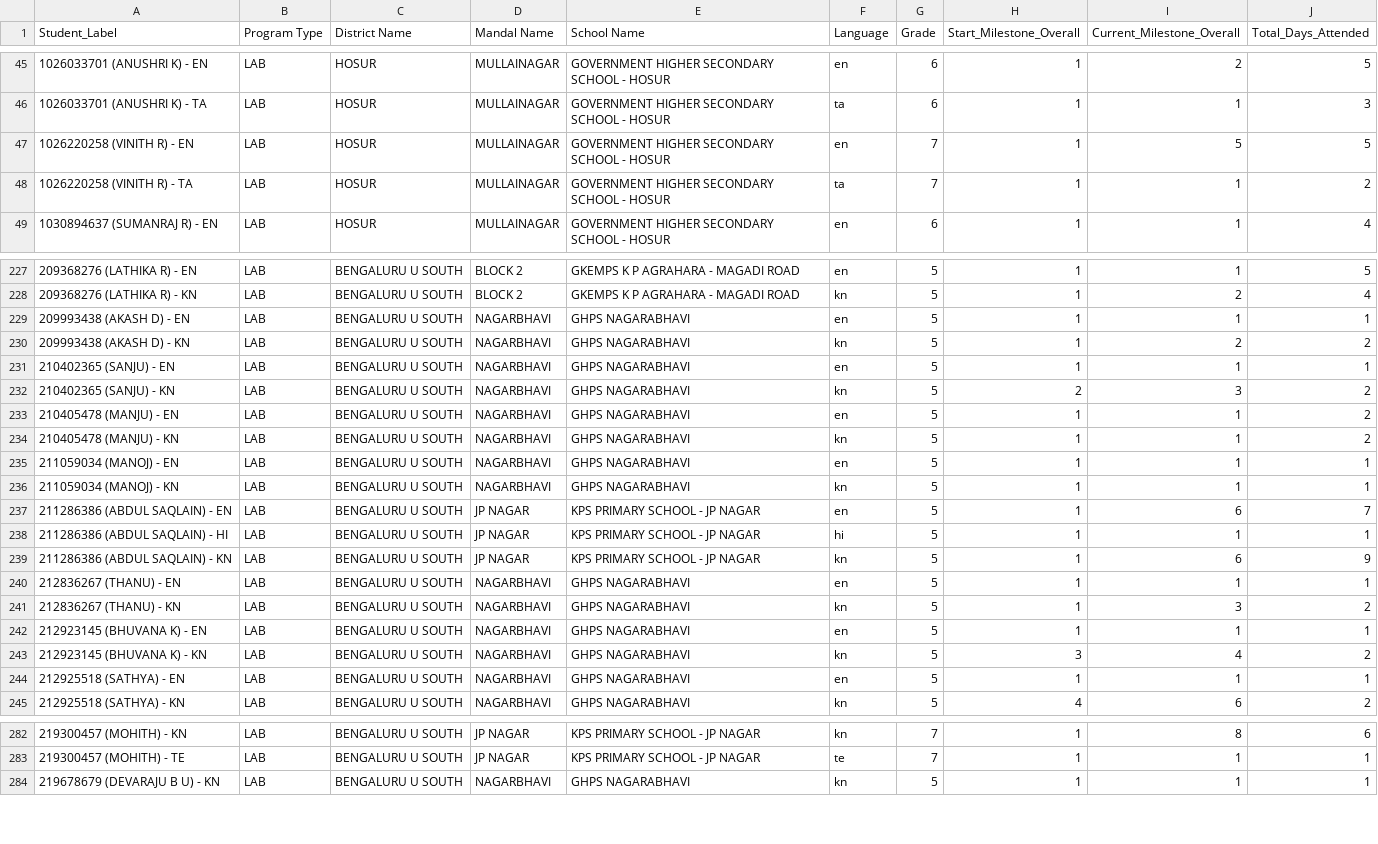
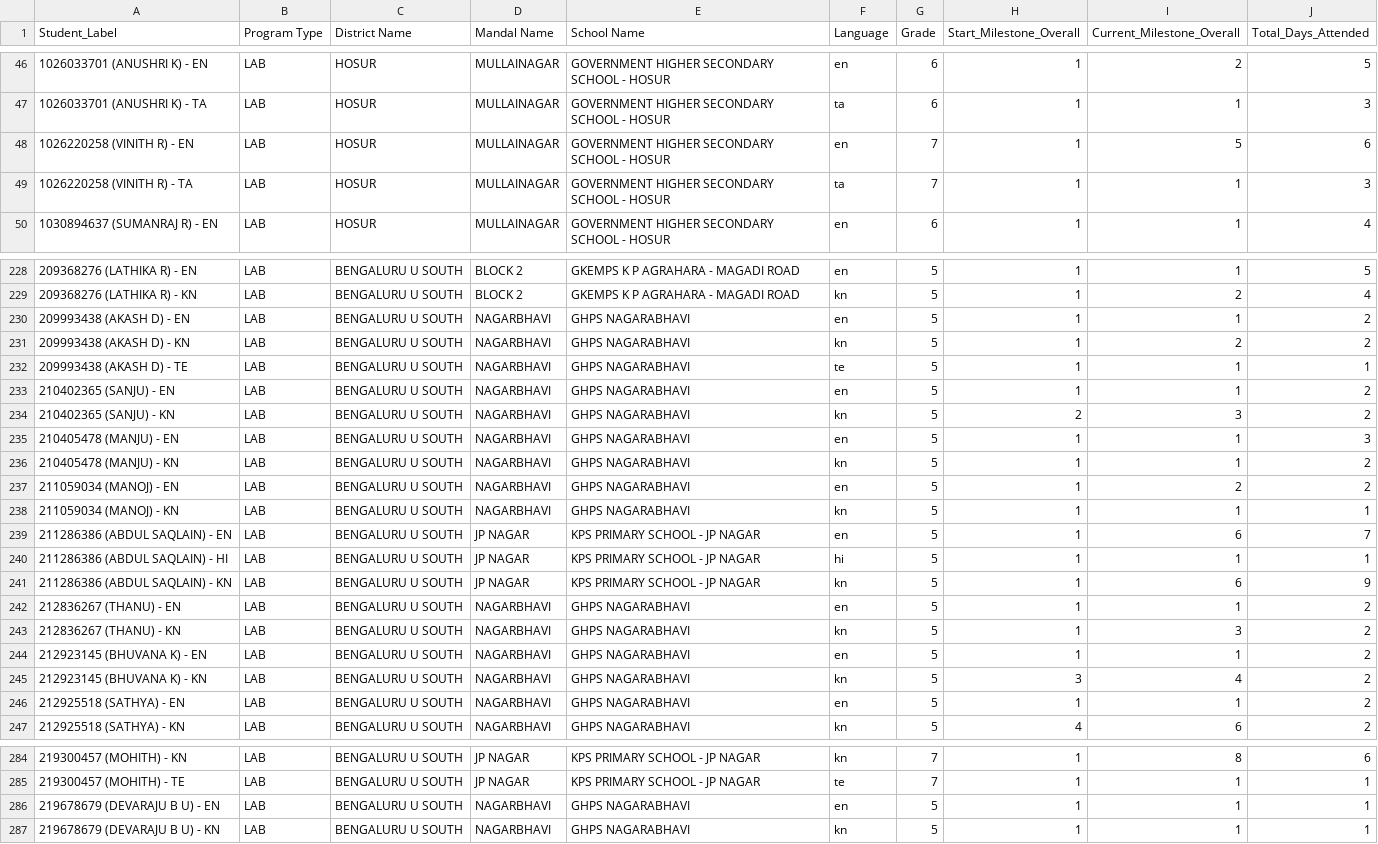
Before and after one commit to abhineetsingh10/internal-dashboard, a CSV file: student_metadata.csv, drawn as a sheet; only a part is shown, gaps mark what is left out; the diff covers the shown part only.

```diff
--- a/student_metadata.csv
+++ b/student_metadata.csv
@@ -46,4 +47,4 @@ Student_Label,Program Type,District Name,Mandal Name,School Name,Language,Grade,
 1026033701 (ANUSHRI K) - TA,LAB,HOSUR,MULLAINAGAR,GOVERNMENT HIGHER SECONDARY SCHOOL - HOSUR,ta,6,1,1,3
-1026220258 (VINITH R) - EN,LAB,HOSUR,MULLAINAGAR,GOVERNMENT HIGHER SECONDARY SCHOOL - HOSUR,en,7,1,5,5
-1026220258 (VINITH R) - TA,LAB,HOSUR,MULLAINAGAR,GOVERNMENT HIGHER SECONDARY SCHOOL - HOSUR,ta,7,1,1,2
+1026220258 (VINITH R) - EN,LAB,HOSUR,MULLAINAGAR,GOVERNMENT HIGHER SECONDARY SCHOOL - HOSUR,en,7,1,5,6
+1026220258 (VINITH R) - TA,LAB,HOSUR,MULLAINAGAR,GOVERNMENT HIGHER SECONDARY SCHOOL - HOSUR,ta,7,1,1,3
 1030894637 (SUMANRAJ R) - EN,LAB,HOSUR,MULLAINAGAR,GOVERNMENT HIGHER SECONDARY SCHOOL - HOSUR,en,6,1,1,4
@@ -228,9 +229,10 @@ Student_Label,Program Type,District Name,Mandal Name,School Name,Language,Grade,
 209368276 (LATHIKA R) - KN,LAB,BENGALURU U SOUTH,BLOCK 2,GKEMPS K P AGRAHARA - MAGADI ROAD,kn,5,1,2,4
-209993438 (AKASH D) - EN,LAB,BENGALURU U SOUTH,NAGARBHAVI,GHPS NAGARABHAVI,en,5,1,1,1
+209993438 (AKASH D) - EN,LAB,BENGALURU U SOUTH,NAGARBHAVI,GHPS NAGARABHAVI,en,5,1,1,2
 209993438 (AKASH D) - KN,LAB,BENGALURU U SOUTH,NAGARBHAVI,GHPS NAGARABHAVI,kn,5,1,2,2
-210402365 (SANJU) - EN,LAB,BENGALURU U SOUTH,NAGARBHAVI,GHPS NAGARABHAVI,en,5,1,1,1
+209993438 (AKASH D) - TE,LAB,BENGALURU U SOUTH,NAGARBHAVI,GHPS NAGARABHAVI,te,5,1,1,1
+210402365 (SANJU) - EN,LAB,BENGALURU U SOUTH,NAGARBHAVI,GHPS NAGARABHAVI,en,5,1,1,2
 210402365 (SANJU) - KN,LAB,BENGALURU U SOUTH,NAGARBHAVI,GHPS NAGARABHAVI,kn,5,2,3,2
-210405478 (MANJU) - EN,LAB,BENGALURU U SOUTH,NAGARBHAVI,GHPS NAGARABHAVI,en,5,1,1,2
+210405478 (MANJU) - EN,LAB,BENGALURU U SOUTH,NAGARBHAVI,GHPS NAGARABHAVI,en,5,1,1,3
 210405478 (MANJU) - KN,LAB,BENGALURU U SOUTH,NAGARBHAVI,GHPS NAGARABHAVI,kn,5,1,1,2
-211059034 (MANOJ) - EN,LAB,BENGALURU U SOUTH,NAGARBHAVI,GHPS NAGARABHAVI,en,5,1,1,1
+211059034 (MANOJ) - EN,LAB,BENGALURU U SOUTH,NAGARBHAVI,GHPS NAGARABHAVI,en,5,1,2,2
 211059034 (MANOJ) - KN,LAB,BENGALURU U SOUTH,NAGARBHAVI,GHPS NAGARABHAVI,kn,5,1,1,1
@@ -239,7 +241,7 @@ Student_Label,Program Type,District Name,Mandal Name,School Name,Language,Grade,
 211286386 (ABDUL SAQLAIN) - KN,LAB,BENGALURU U SOUTH,JP NAGAR,KPS PRIMARY SCHOOL - JP NAGAR,kn,5,1,6,9
-212836267 (THANU) - EN,LAB,BENGALURU U SOUTH,NAGARBHAVI,GHPS NAGARABHAVI,en,5,1,1,1
+212836267 (THANU) - EN,LAB,BENGALURU U SOUTH,NAGARBHAVI,GHPS NAGARABHAVI,en,5,1,1,2
 212836267 (THANU) - KN,LAB,BENGALURU U SOUTH,NAGARBHAVI,GHPS NAGARABHAVI,kn,5,1,3,2
-212923145 (BHUVANA K) - EN,LAB,BENGALURU U SOUTH,NAGARBHAVI,GHPS NAGARABHAVI,en,5,1,1,1
+212923145 (BHUVANA K) - EN,LAB,BENGALURU U SOUTH,NAGARBHAVI,GHPS NAGARABHAVI,en,5,1,1,2
 212923145 (BHUVANA K) - KN,LAB,BENGALURU U SOUTH,NAGARBHAVI,GHPS NAGARABHAVI,kn,5,3,4,2
-212925518 (SATHYA) - EN,LAB,BENGALURU U SOUTH,NAGARBHAVI,GHPS NAGARABHAVI,en,5,1,1,1
+212925518 (SATHYA) - EN,LAB,BENGALURU U SOUTH,NAGARBHAVI,GHPS NAGARABHAVI,en,5,1,1,2
 212925518 (SATHYA) - KN,LAB,BENGALURU U SOUTH,NAGARBHAVI,GHPS NAGARABHAVI,kn,5,4,6,2
@@ -283,2 +285,3 @@ Student_Label,Program Type,District Name,Mandal Name,School Name,Language,Grade,
 219300457 (MOHITH) - TE,LAB,BENGALURU U SOUTH,JP NAGAR,KPS PRIMARY SCHOOL - JP NAGAR,te,7,1,1,1
+219678679 (DEVARAJU B U) - EN,LAB,BENGALURU U SOUTH,NAGARBHAVI,GHPS NAGARABHAVI,en,5,1,1,1
 219678679 (DEVARAJU B U) - KN,LAB,BENGALURU U SOUTH,NAGARBHAVI,GHPS NAGARABHAVI,kn,5,1,1,1
```
Also changed, not shown: 1 added row and 70 edited cells elsewhere in this file, 2 other files.
